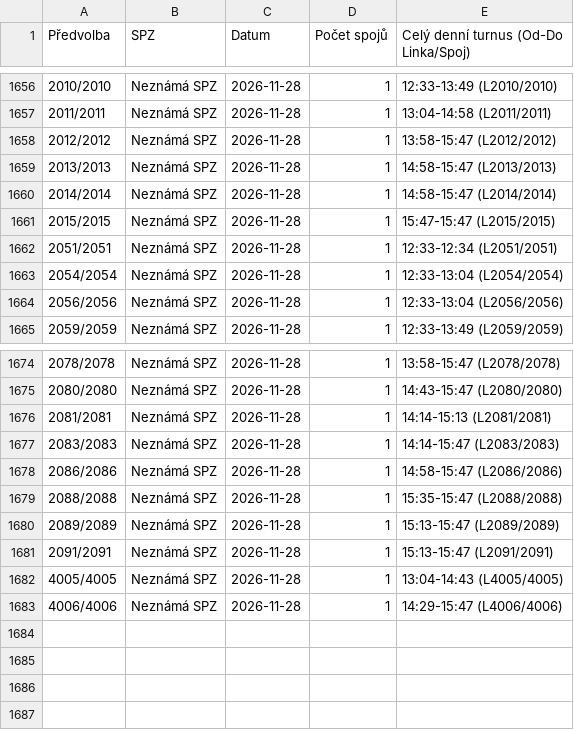
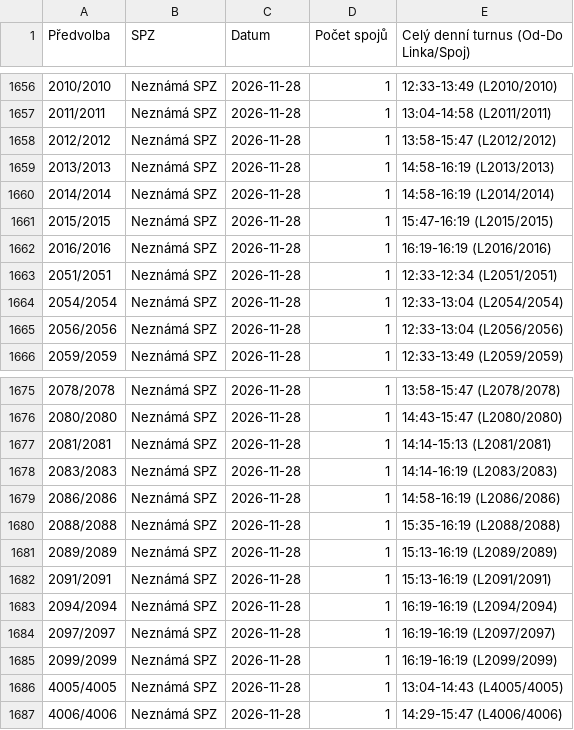
Before and after one commit to tinda245/odis-turnusy-2, a CSV file: turnusy_hotovo.csv, drawn as a sheet; only a part is shown, gaps mark what is left out.

Commit message:
Aktualizace turnusů (16:27:22)

```diff
--- a/turnusy_hotovo.csv
+++ b/turnusy_hotovo.csv
@@ -1658,5 +1658,6 @@
 2012/2012;Neznámá SPZ;2026-11-28;1;13:58-15:47 (L2012/2012)
-2013/2013;Neznámá SPZ;2026-11-28;1;14:58-15:47 (L2013/2013)
-2014/2014;Neznámá SPZ;2026-11-28;1;14:58-15:47 (L2014/2014)
-2015/2015;Neznámá SPZ;2026-11-28;1;15:47-15:47 (L2015/2015)
+2013/2013;Neznámá SPZ;2026-11-28;1;14:58-16:19 (L2013/2013)
+2014/2014;Neznámá SPZ;2026-11-28;1;14:58-16:19 (L2014/2014)
+2015/2015;Neznámá SPZ;2026-11-28;1;15:47-16:19 (L2015/2015)
+2016/2016;Neznámá SPZ;2026-11-28;1;16:19-16:19 (L2016/2016)
 2051/2051;Neznámá SPZ;2026-11-28;1;12:33-12:34 (L2051/2051)
@@ -1676,7 +1677,10 @@
 2081/2081;Neznámá SPZ;2026-11-28;1;14:14-15:13 (L2081/2081)
-2083/2083;Neznámá SPZ;2026-11-28;1;14:14-15:47 (L2083/2083)
-2086/2086;Neznámá SPZ;2026-11-28;1;14:58-15:47 (L2086/2086)
-2088/2088;Neznámá SPZ;2026-11-28;1;15:35-15:47 (L2088/2088)
-2089/2089;Neznámá SPZ;2026-11-28;1;15:13-15:47 (L2089/2089)
-2091/2091;Neznámá SPZ;2026-11-28;1;15:13-15:47 (L2091/2091)
+2083/2083;Neznámá SPZ;2026-11-28;1;14:14-16:19 (L2083/2083)
+2086/2086;Neznámá SPZ;2026-11-28;1;14:58-16:19 (L2086/2086)
+2088/2088;Neznámá SPZ;2026-11-28;1;15:35-16:19 (L2088/2088)
+2089/2089;Neznámá SPZ;2026-11-28;1;15:13-16:19 (L2089/2089)
+2091/2091;Neznámá SPZ;2026-11-28;1;15:13-16:19 (L2091/2091)
+2094/2094;Neznámá SPZ;2026-11-28;1;16:19-16:19 (L2094/2094)
+2097/2097;Neznámá SPZ;2026-11-28;1;16:19-16:19 (L2097/2097)
+2099/2099;Neznámá SPZ;2026-11-28;1;16:19-16:19 (L2099/2099)
 4005/4005;Neznámá SPZ;2026-11-28;1;13:04-14:43 (L4005/4005)
```
Also changed, not shown: 1 other file.
